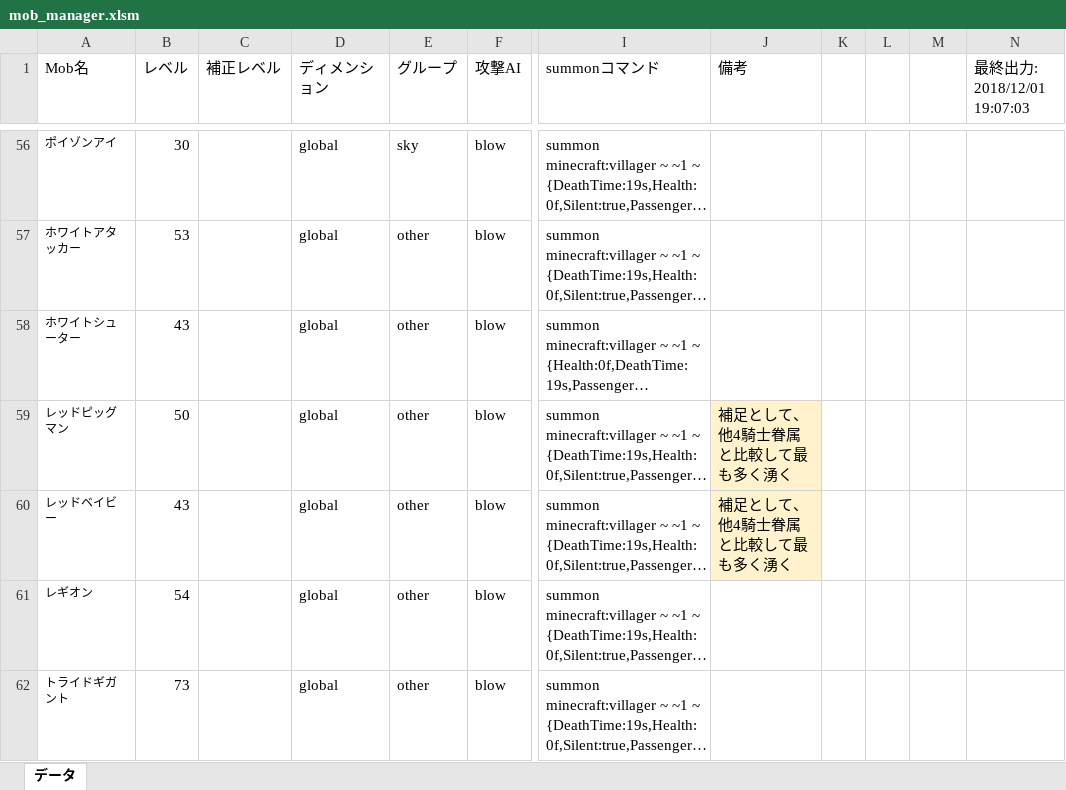
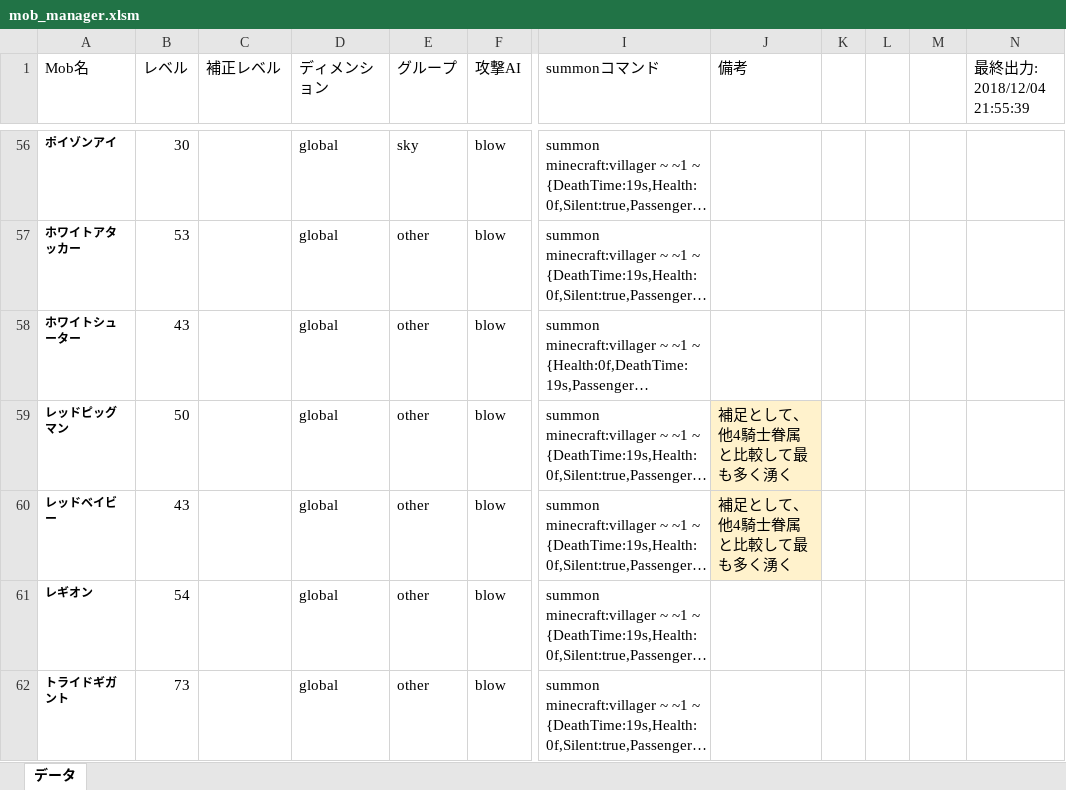
Before and after one commit to TUSB/TheUnusualSkyBlock, an Excel workbook: data/enemy_manager/mob_manager.xlsm, sheet データ, drawn as a sheet; only a part is shown, gaps mark what is left out; long unchanged cells end in …; values as stored, in another font and other column widths than the file's, no borders; charts and pictures not drawn; the diff covers the shown part only; the diff names each change by its address in the sheet, - before the commit and + after, or states it on an @@ line.

```diff
--- a/data/enemy_manager/mob_manager.xlsm (sheet データ)
+++ b/data/enemy_manager/mob_manager.xlsm (sheet データ)
-N1: 最終出力: 2018/12/01 19:07:03
+N1: 最終出力: 2018/12/04 21:55:39
-A56:A62 bold: off
+A56:A62 bold: on
```
Also changed, not shown: 7 added rows, 7 removed rows, 7 edited cells and cell formats elsewhere in this sheet, 20 other files.
